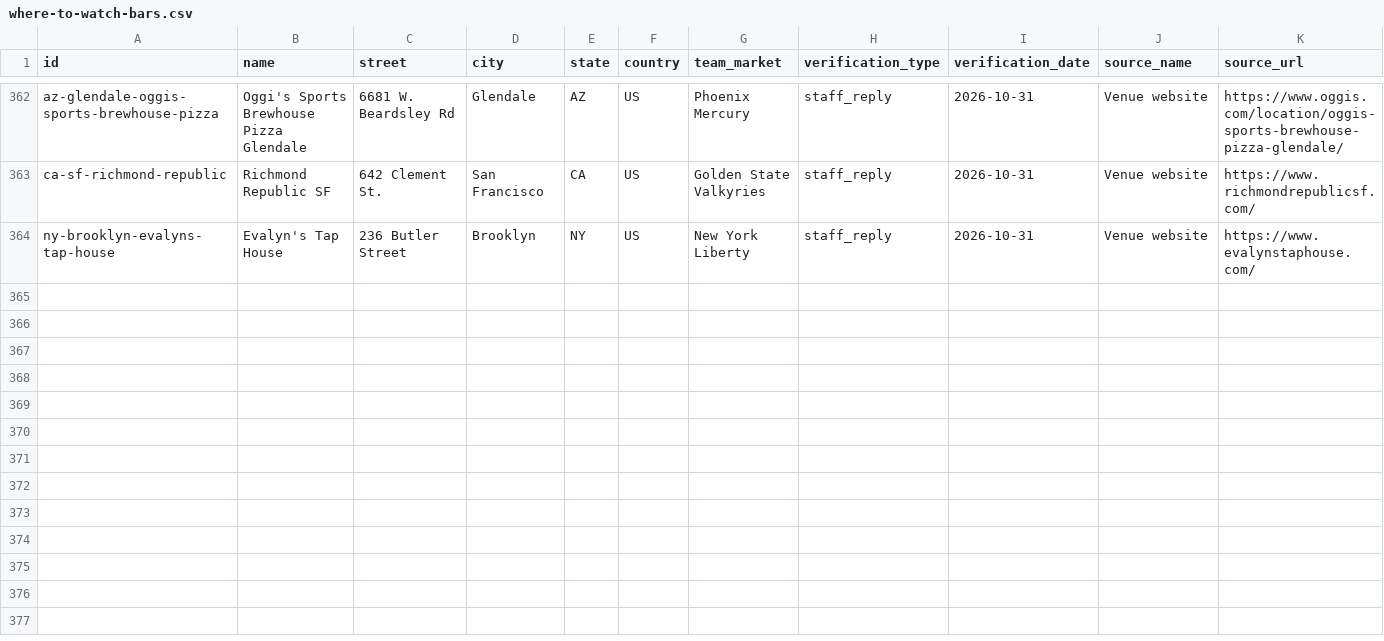
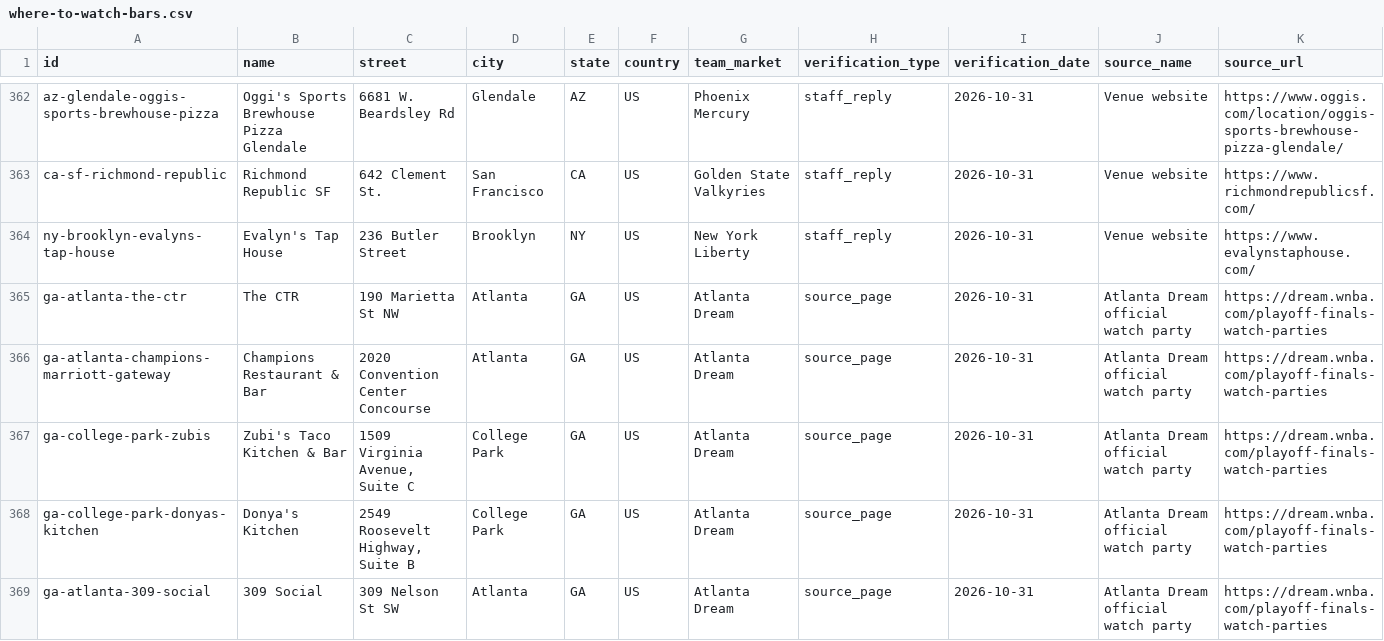
Before and after one commit to ryanmoalemi/fullcourtbuckets, a CSV file: data/where-to-watch-bars.csv, drawn as a sheet; only a part is shown, gaps mark what is left out; rows hold the shown columns only; the diff names each change by its address in the sheet, - before the commit and + after, or states it on an @@ line.

```diff
--- a/data/where-to-watch-bars.csv
+++ b/data/where-to-watch-bars.csv
+row 365: ga-atlanta-the-ctr | The CTR | 190 Marietta St NW | Atlanta | GA | US | Atlanta Dream | source_page | 2026-10-31 | Atlanta Dream official watch party | https://dream.wnba.com/playoff-finals-watch-parties
+row 366: ga-atlanta-champions-marriott-gateway | Champions Restaurant & Bar | 2020 Convention Center Concourse | Atlanta | GA | US | Atlanta Dream | source_page | 2026-10-31 | Atlanta Dream official watch party | https://dream.wnba.com/playoff-finals-watch-parties
+row 367: ga-college-park-zubis | Zubi's Taco Kitchen & Bar | 1509 Virginia Avenue, Suite C | College Park | GA | US | Atlanta Dream | source_page | 2026-10-31 | Atlanta Dream official watch party | https://dream.wnba.com/playoff-finals-watch-parties
+row 368: ga-college-park-donyas-kitchen | Donya's Kitchen | 2549 Roosevelt Highway, Suite B | College Park | GA | US | Atlanta Dream | source_page | 2026-10-31 | Atlanta Dream official watch party | https://dream.wnba.com/playoff-finals-watch-parties
+row 369: ga-atlanta-309-social | 309 Social | 309 Nelson St SW | Atlanta | GA | US | Atlanta Dream | source_page | 2026-10-31 | Atlanta Dream official watch party | https://dream.wnba.com/playoff-finals-watch-parties
```
Also changed, not shown: wnba/where-to-watch/where-to-watch-wnba-bars.csv, 5 other files.
